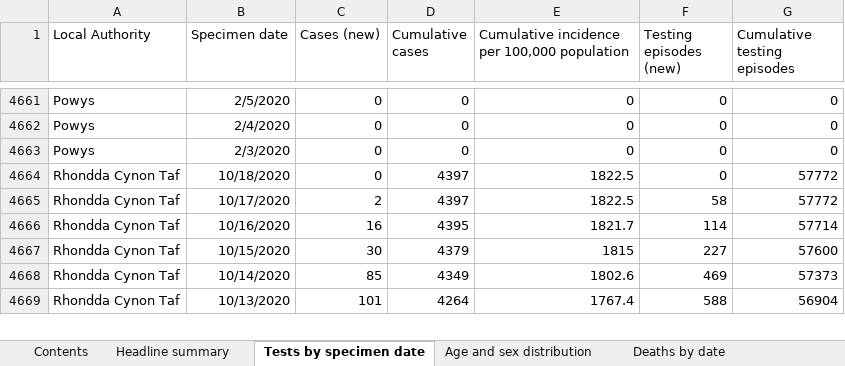
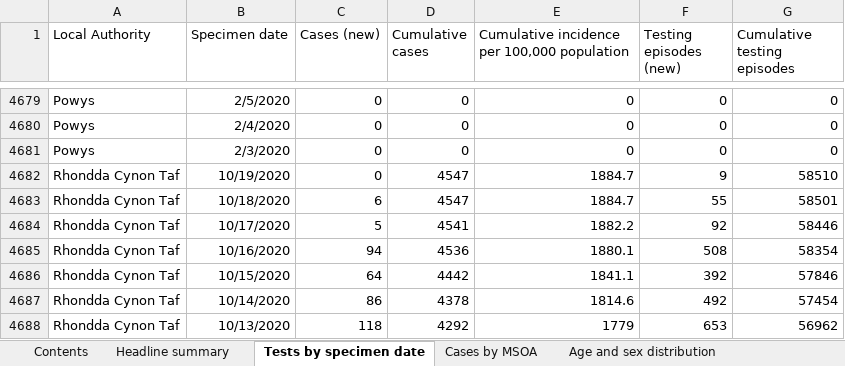
Before and after one commit to geeogi/covid-19-uk-data, an Excel workbook: data/raw/phw/Rapid COVID-19 surveillance data.xlsx, sheet Tests by specimen date, drawn as a sheet; only a part is shown, gaps mark what is left out; values as stored, in another font and other column widths than the file's, no borders; addresses are those after the commit; the diff covers the shown part only; the diff names each change by its address in the sheet, - before the commit and + after, or states it on an @@ line.

```diff
--- a/data/raw/phw/Rapid COVID-19 surveillance data.xlsx (sheet Tests by specimen date)
+++ b/data/raw/phw/Rapid COVID-19 surveillance data.xlsx (sheet Tests by specimen date)
+sheet tab: Cases by MSOA
+row 4682: Rhondda Cynon Taf | 10/19/2020 | 0 | 4547 | 1884.7 | 9 | 58510
-C4683 (Cases (new)): 0
+C4683 (Cases (new)): 6
-D4683 (Cumulative cases): 4397
+D4683 (Cumulative cases): 4547
-E4683: 1822.5
+E4683: 1884.7
-F4683 (Testing episodes (new)): 0
+F4683 (Testing episodes (new)): 55
-G4683 (Cumulative testing episodes): 57772
+G4683 (Cumulative testing episodes): 58501
-C4684 (Cases (new)): 2
+C4684 (Cases (new)): 5
-D4684 (Cumulative cases): 4397
+D4684 (Cumulative cases): 4541
-E4684: 1822.5
+E4684: 1882.2
-F4684 (Testing episodes (new)): 58
+F4684 (Testing episodes (new)): 92
-G4684 (Cumulative testing episodes): 57772
+G4684 (Cumulative testing episodes): 58446
-C4685 (Cases (new)): 16
+C4685 (Cases (new)): 94
-D4685 (Cumulative cases): 4395
+D4685 (Cumulative cases): 4536
-E4685: 1821.7
+E4685: 1880.1
-F4685 (Testing episodes (new)): 114
+F4685 (Testing episodes (new)): 508
-G4685 (Cumulative testing episodes): 57714
+G4685 (Cumulative testing episodes): 58354
-C4686 (Cases (new)): 30
+C4686 (Cases (new)): 64
-D4686 (Cumulative cases): 4379
+D4686 (Cumulative cases): 4442
-E4686: 1815
+E4686: 1841.1
-F4686 (Testing episodes (new)): 227
+F4686 (Testing episodes (new)): 392
-G4686 (Cumulative testing episodes): 57600
+G4686 (Cumulative testing episodes): 57846
-C4687 (Cases (new)): 85
+C4687 (Cases (new)): 86
-D4687 (Cumulative cases): 4349
+D4687 (Cumulative cases): 4378
-E4687: 1802.6
+E4687: 1814.6
-F4687 (Testing episodes (new)): 469
+F4687 (Testing episodes (new)): 492
-G4687 (Cumulative testing episodes): 57373
+G4687 (Cumulative testing episodes): 57454
-C4688 (Cases (new)): 101
+C4688 (Cases (new)): 118
-D4688 (Cumulative cases): 4264
+D4688 (Cumulative cases): 4292
-E4688: 1767.4
+E4688: 1779
-F4688 (Testing episodes (new)): 588
+F4688 (Testing episodes (new)): 653
-G4688 (Cumulative testing episodes): 56904
+G4688 (Cumulative testing episodes): 56962
```
Also changed, not shown: 23 added rows and 1293 edited cells elsewhere in this sheet, sheet Age and sex distribution, sheet Total tests authorised, sheet Deaths by date, sheet Headline summary, sheet Deaths by LHB, sheet Contents, charts or pictures, 8 other files.
